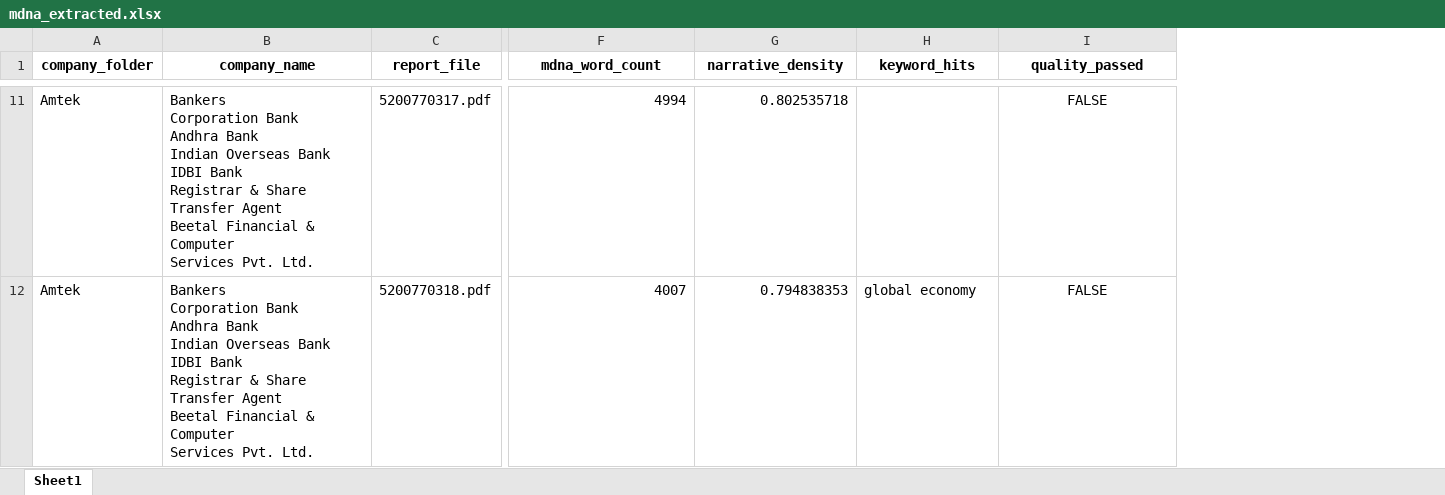
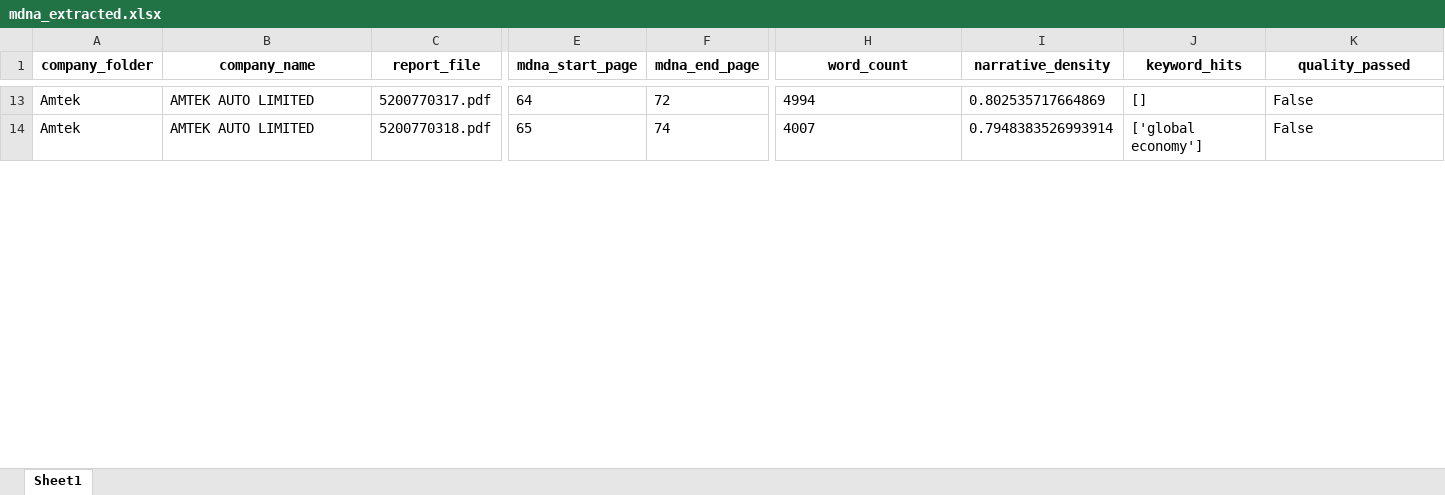
Before and after one commit to anuragsGit24/MDA-Analysis, an Excel workbook: mdna_extraction_project/output/mdna_extracted.xlsx, sheet Sheet1, drawn as a sheet; only a part is shown, gaps mark what is left out; values as stored, in another font and other column widths than the file's, no borders; addresses are those after the commit; ↵ is a line break in a cell; the diff covers the shown part only; the diff names each change by its address in the sheet, - before the commit and + after, or states it on an @@ line.

Commit message:
Updated pipeline to extract company name and MD&A boundary correctly

```diff
--- a/mdna_extraction_project/output/mdna_extracted.xlsx (sheet Sheet1)
+++ b/mdna_extraction_project/output/mdna_extracted.xlsx (sheet Sheet1)
+column E (mdna_start_page), rows 13-14: 64 | 65
+column F (mdna_end_page), rows 13-14: 72 | 74
-H1: mdna_word_count
+H1: word_count
-B13:B14 (company_name): Bankers ↵ Corporation Bank ↵ Andhra Bank ↵ Indian Overseas Bank ↵ IDBI Bank ↵ Registrar & Share Transfer Agent ↵ Beetal Financial & Computer ↵ Services Pvt. Ltd.
+B13:B14 (company_name): AMTEK AUTO LIMITED
-H13:H14 alignment: right
+H13:H14 alignment: left
-I13 (narrative_density): 0.802535718
+I13 (narrative_density): 0.802535717664869
-J13 (keyword_hits): (empty)
+J13 (keyword_hits): []
-K13:K14 (quality_passed): FALSE
+K13:K14 (quality_passed): False
-K13:K14 alignment: center
+K13:K14 alignment: left
-I14 (narrative_density): 0.794838353
+I14 (narrative_density): 0.7948383526993914
-J14 (keyword_hits): global economy
+J14 (keyword_hits): ['global economy']
```
Also changed, not shown: 2 added rows, 41 edited cells and cell formats elsewhere in this sheet, 2 other files.
